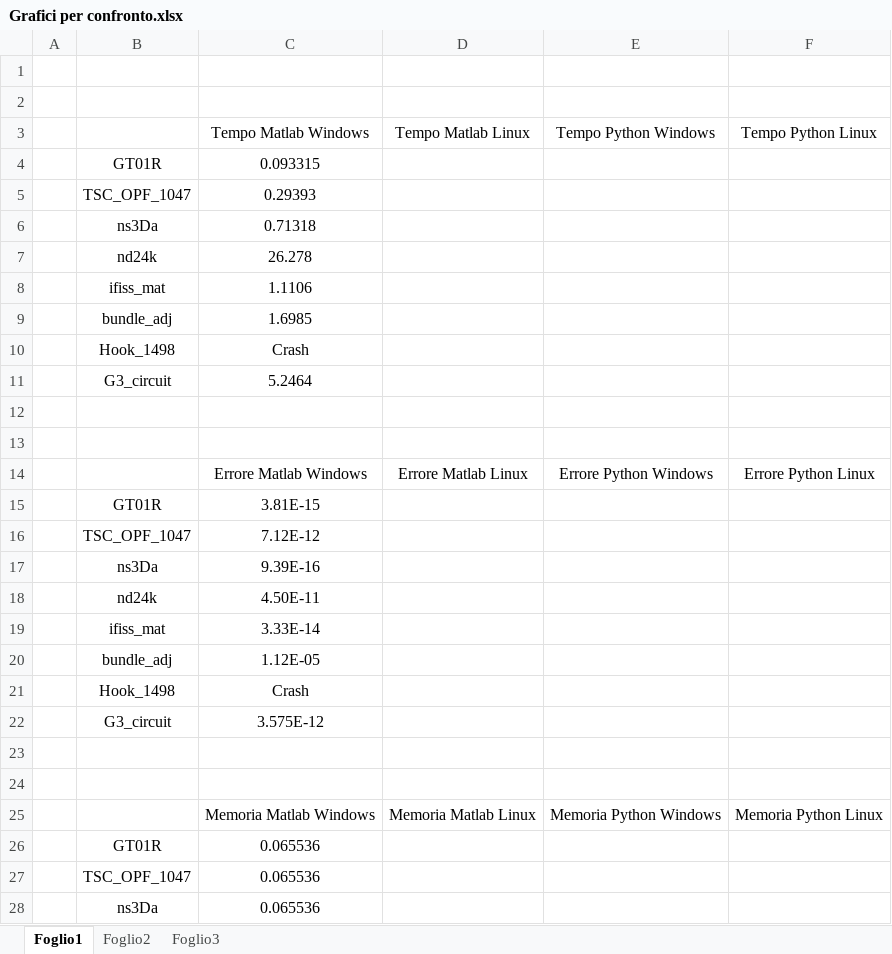
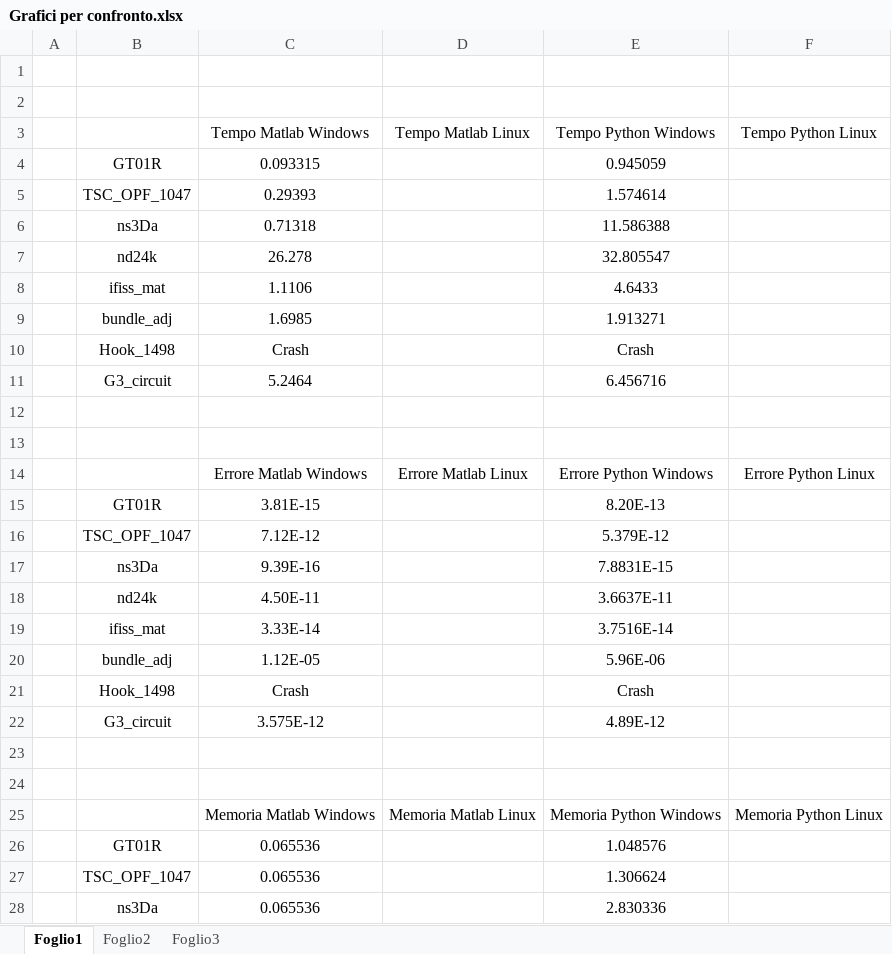
Before and after one commit to 97Simo97/mcs_projects, an Excel workbook: Grafici per confronto.xlsx, sheet Foglio1, drawn as a sheet; only a part is shown; values as stored, in another font and other column widths than the file's, no borders; the diff covers the shown part only; the diff names each change by its address in the sheet, - before the commit and + after, or states it on an @@ line.

Commit message:
COMMIT FUNZIONANTE
Matlab funzionante su Windows
Python funzionante su Windows
Da fare Matlab e Python su Linux

```diff
--- a/Grafici per confronto.xlsx (sheet Foglio1)
+++ b/Grafici per confronto.xlsx (sheet Foglio1)
-E4 (Tempo Python Windows): (empty)
+E4 (Tempo Python Windows): 0.945059
-E5 (Tempo Python Windows): (empty)
+E5 (Tempo Python Windows): 1.574614
-E6 (Tempo Python Windows): (empty)
+E6 (Tempo Python Windows): 11.586388
-E7 (Tempo Python Windows): (empty)
+E7 (Tempo Python Windows): 32.805547
-E8 (Tempo Python Windows): (empty)
+E8 (Tempo Python Windows): 4.6433
-E9 (Tempo Python Windows): (empty)
+E9 (Tempo Python Windows): 1.913271
-E10 (Tempo Python Windows): (empty)
+E10 (Tempo Python Windows): Crash
-E11 (Tempo Python Windows): (empty)
+E11 (Tempo Python Windows): 6.456716
-E15 (Tempo Python Windows): (empty)
+E15 (Tempo Python Windows): 8.20E-13
-E16 (Tempo Python Windows): (empty)
+E16 (Tempo Python Windows): 5.379E-12
-E17 (Tempo Python Windows): (empty)
+E17 (Tempo Python Windows): 7.8831E-15
-E18 (Tempo Python Windows): (empty)
+E18 (Tempo Python Windows): 3.6637E-11
-E19 (Tempo Python Windows): (empty)
+E19 (Tempo Python Windows): 3.7516E-14
-E20 (Tempo Python Windows): (empty)
+E20 (Tempo Python Windows): 5.96E-06
-E21 (Tempo Python Windows): (empty)
+E21 (Tempo Python Windows): Crash
-E22 (Tempo Python Windows): (empty)
+E22 (Tempo Python Windows): 4.89E-12
-E26 (Tempo Python Windows): (empty)
+E26 (Tempo Python Windows): 1.048576
-E27 (Tempo Python Windows): (empty)
+E27 (Tempo Python Windows): 1.306624
-E28 (Tempo Python Windows): (empty)
+E28 (Tempo Python Windows): 2.830336
```
Also changed, not shown: 5 edited cells elsewhere in this sheet, 2 other files.
